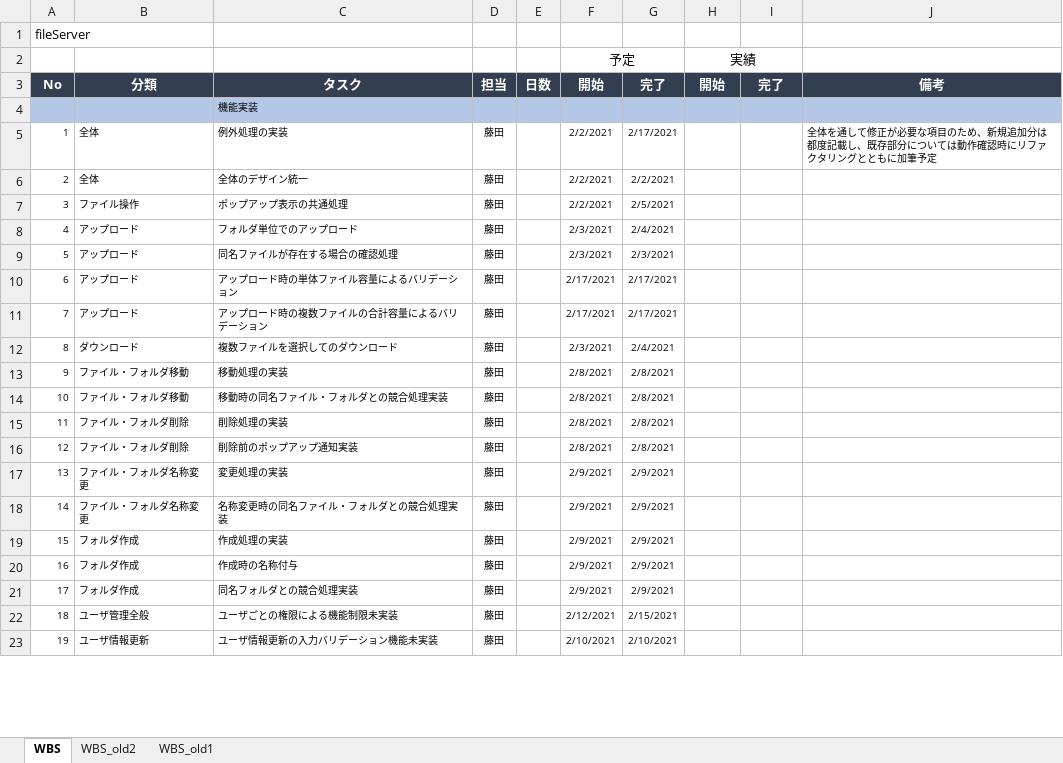
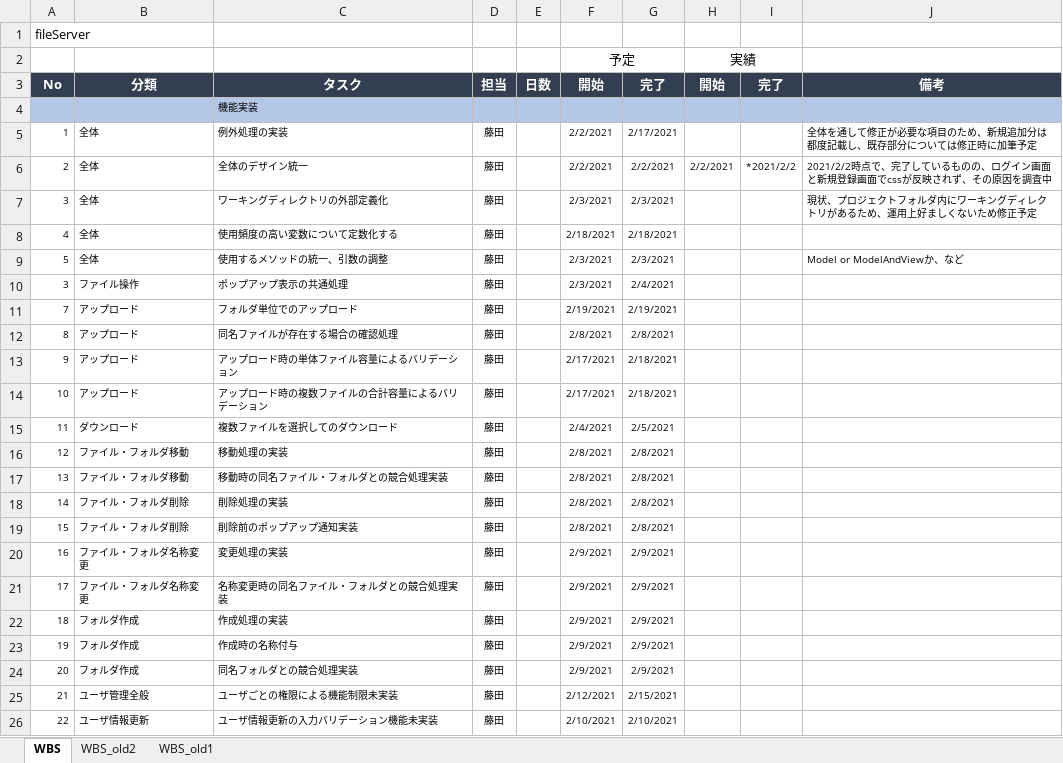
Before and after one commit to hirane/spring-project, an Excel workbook: document/【ファイルサーバ課題】WBS.xlsx, sheet WBS, drawn as a sheet; only a part is shown; values as stored, in another font and other column widths than the file's, no borders; addresses are those after the commit; the diff covers the shown part only; the diff names each change by its address in the sheet, - before the commit and + after, or states it on an @@ line.

Commit message:
【ファイルサーバ課題】WBS.xlsx更新
スケジュールを引き直して更新いたしました。

```diff
--- a/document/【ファイルサーバ課題】WBS.xlsx (sheet WBS)
+++ b/document/【ファイルサーバ課題】WBS.xlsx (sheet WBS)
-J5 (備考): …ついては動作確認時にリファクタリングとともに加筆予…
+J5 (備考): …ついては修正時に加筆予…
-H6 (開始): (empty)
+H6 (開始): 2/2/2021
-I6 (完了): (empty)
+I6 (完了): *2021/2/2
-J6 (備考): (empty)
+J6 (備考): 2021/2/2時点で、完了しているものの、ログイン画面と新規登録画面でcssが反映されず、その原因を調査中
+row 7: 3 | 全体 | ワーキングディレクトリの外部定義化 | 藤田 |  | 2/3/2021 | 2/3/2021 |  |  | 現状、プロジェクトフォルダ内にワーキングディレクトリがあるため、運用上好ましくないため修正予定
+row 8: 4 | 全体 | 使用頻度の高い変数について定数化する | 藤田 |  | 2/18/2021 | 2/18/2021
+row 9: 5 | 全体 | 使用するメソッドの統一、引数の調整 | 藤田 |  | 2/3/2021 | 2/3/2021 |  |  | Model or ModelAndViewか、など
-F10 (開始): 2/2/2021
+F10 (開始): 2/3/2021
-G10 (完了): 2/5/2021
+G10 (完了): 2/4/2021
-A11 (No): 4
+A11 (No): 7
-F11 (開始): 2/3/2021
+F11 (開始): 2/19/2021
-G11 (完了): 2/4/2021
+G11 (完了): 2/19/2021
-A12 (No): 5
+A12 (No): 8
-F12 (開始): 2/3/2021
+F12 (開始): 2/8/2021
-G12 (完了): 2/3/2021
+G12 (完了): 2/8/2021
-A13 (No): 6
+A13 (No): 9
-G13:G14 (完了): 2/17/2021
+G13:G14 (完了): 2/18/2021
-A14 (No): 7
+A14 (No): 10
-A15 (No): 8
+A15 (No): 11
-F15 (開始): 2/3/2021
+F15 (開始): 2/4/2021
-G15 (完了): 2/4/2021
+G15 (完了): 2/5/2021
-A16 (No): 9
+A16 (No): 12
-A17 (No): 10
+A17 (No): 13
-A18 (No): 11
+A18 (No): 14
-A19 (No): 12
+A19 (No): 15
-A20 (No): 13
+A20 (No): 16
-A21 (No): 14
+A21 (No): 17
-A22 (No): 15
+A22 (No): 18
-A23 (No): 16
+A23 (No): 19
-A24 (No): 17
+A24 (No): 20
-A25 (No): 18
+A25 (No): 21
-A26 (No): 19
+A26 (No): 22
```
Also changed, not shown: 5 added rows, 4 removed rows, 24 edited cells and cell formats elsewhere in this sheet.
